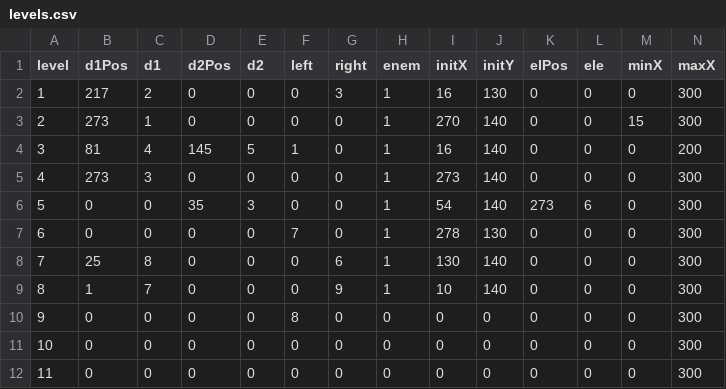
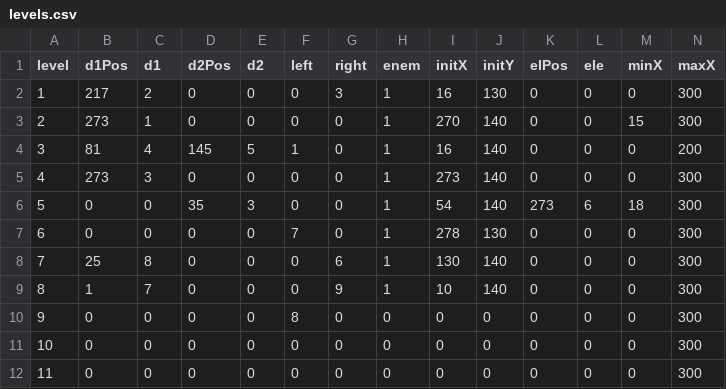
Before and after one commit to jsmolina/rio-inmaculado, a CSV file: static/levels.csv, drawn as a sheet.

Commit message:
feat: adjust levels

```diff
--- a/static/levels.csv
+++ b/static/levels.csv
@@ -5,3 +5,3 @@ level,d1Pos,d1,d2Pos,d2,left,right,enem,initX,initY,elPos,ele,minX,maxX
 4,273,3,0,0,0,0,1,273,140,0,0,0,300
-5,0,0,35,3,0,0,1,54,140,273,6,0,300
+5,0,0,35,3,0,0,1,54,140,273,6,18,300
 6,0,0,0,0,7,0,1,278,130,0,0,0,300
```
Also changed, not shown: 5 other files.
